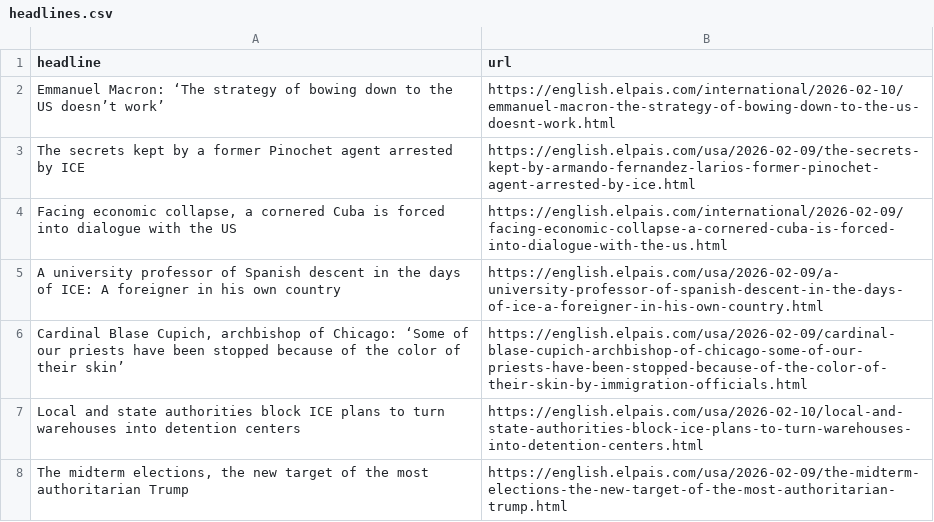
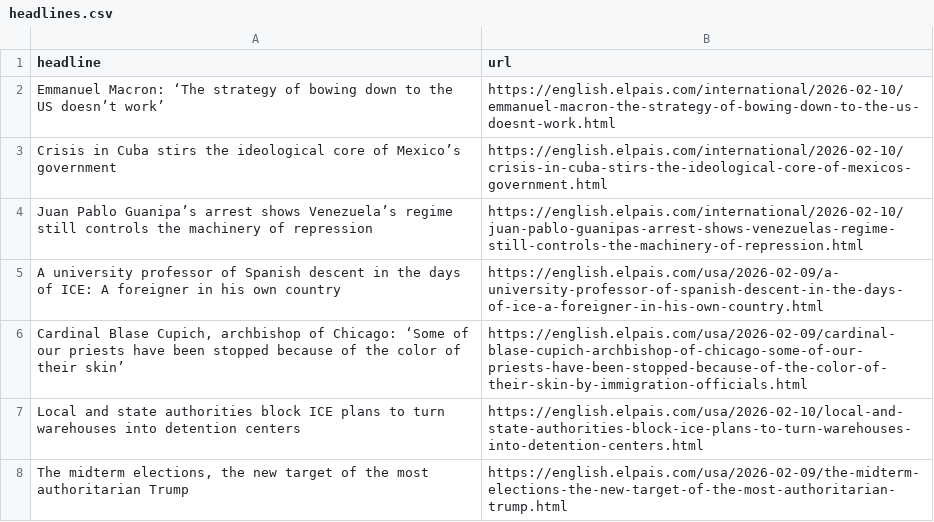
Before and after one commit to berberebecca/el-pais-autoscraper, a CSV file: headlines.csv, drawn as a sheet; only a part is shown.

```diff
--- a/headlines.csv
+++ b/headlines.csv
@@ -2,4 +2,4 @@ headline,url
 Emmanuel Macron: ‘The strategy of bowing down to the US doesn’t work’,https://english.elpais.com/international/2026-02-10/emmanuel-macron-the-strategy-of-bowing-down-to-the-us-doesnt-work.html
-The secrets kept by a former Pinochet agent arrested by ICE,https://english.elpais.com/usa/2026-02-09/the-secrets-kept-by-armando-fernandez-larios-former-pinochet-agent-arrested-by-ice.html
-"Facing economic collapse, a cornered Cuba is forced into dialogue with the US ",https://english.elpais.com/international/2026-02-09/facing-economic-collapse-a-cornered-cuba-is-forced-into-dialogue-with-the-us.html
+Crisis in Cuba stirs the ideological core of Mexico’s government,https://english.elpais.com/international/2026-02-10/crisis-in-cuba-stirs-the-ideological-core-of-mexicos-government.html
+Juan Pablo Guanipa’s arrest shows Venezuela’s regime still controls the machinery of repression,https://english.elpais.com/international/2026-02-10/juan-pablo-guanipas-arrest-shows-venezuelas-regime-still-controls-the-machinery-of-repression.html
 A university professor of Spanish descent in the days of ICE: A foreigner in his own country,https://english.elpais.com/usa/2026-02-09/a-university-professor-of-spanish-descent-in-the-days-of-ice-a-foreigner-in-his-own-country.html
```
